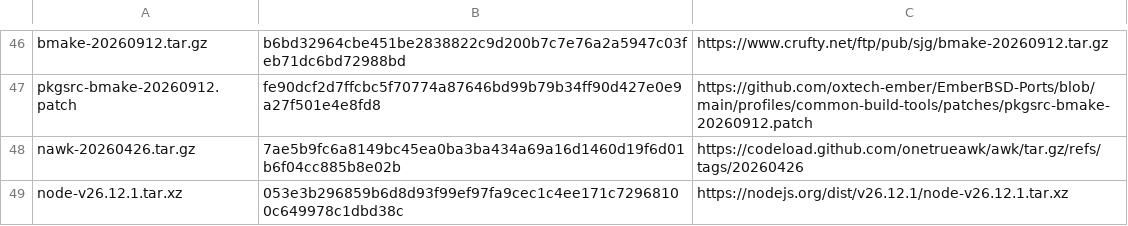
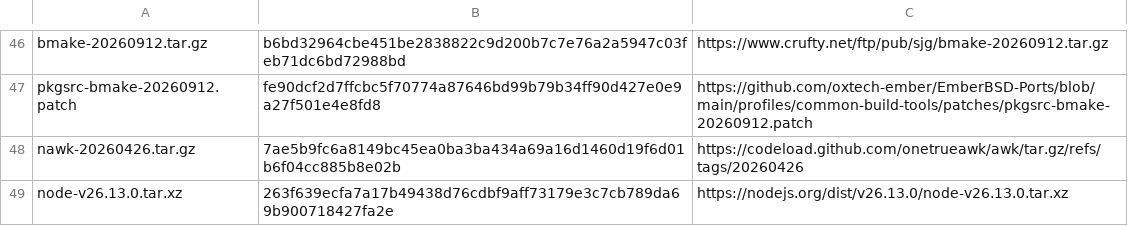
Before and after one commit to oxtech-ember/EmberBSD-Ports, a TSV file: profiles/common-build-tools/sources.tsv, drawn as a sheet; only a part is shown, gaps mark what is left out.

Commit message:
Update common host Node to 26.13.0 LTS and V8 to 15.6.75.27

```diff
--- a/profiles/common-build-tools/sources.tsv
+++ b/profiles/common-build-tools/sources.tsv
@@ -48,2 +48,2 @@ pkgsrc-bmake-20260912.patch	fe90dcf2d7ffcbc5f70774a87646bd99b79b34ff90d427e0e9a2
 nawk-20260426.tar.gz	7ae5b9fc6a8149bc45ea0ba3ba434a69a16d1460d19f6d01b6f04cc885b8e02b	https://codeload.github.com/onetrueawk/awk/tar.gz/refs/tags/20260426
-node-v26.12.1.tar.xz	053e3b296859b6d8d93f99ef97fa9cec1c4ee171c72968100c649978c1dbd38c	https://nodejs.org/dist/v26.12.1/node-v26.12.1.tar.xz
+node-v26.13.0.tar.xz	263f639ecfa7a17b49438d76cdbf9aff73179e3c7cb789da69b900718427fa2e	https://nodejs.org/dist/v26.13.0/node-v26.13.0.tar.xz
```
Also changed, not shown: 23 other files.
